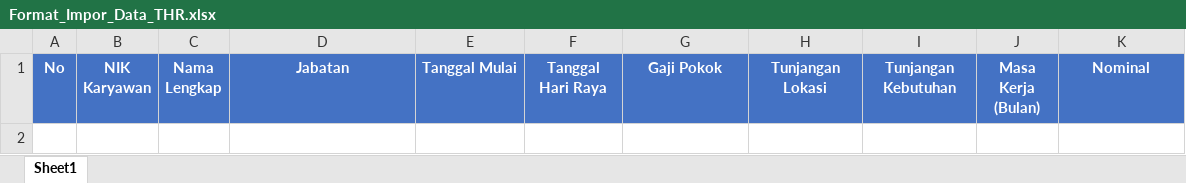
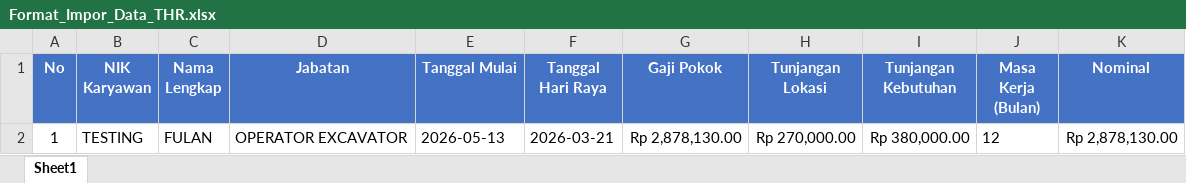
Before and after one commit to lukheman/hadirka-web, an Excel workbook: assets/template-csv/Format_Impor_Data_THR.xlsx, sheet Sheet1, drawn as a sheet; values as stored, in another font and other column widths than the file's, no borders; table styles not drawn; the diff names each change by its address in the sheet, - before the commit and + after, or states it on an @@ line.

```diff
--- a/assets/template-csv/Format_Impor_Data_THR.xlsx (sheet Sheet1)
+++ b/assets/template-csv/Format_Impor_Data_THR.xlsx (sheet Sheet1)
+row 2: 1 | TESTING | FULAN | OPERATOR EXCAVATOR | 2026-05-13 | 2026-03-21 | Rp 2,878,130.00 | Rp 270,000.00 | Rp 380,000.00 | 12 | Rp 2,878,130.00
```
Also changed, not shown: assets/template-csv/Format_Impor_Data_Karier.xlsx, assets/template-csv/Format_Impor_Data_Pinjaman.xlsx, 10 other files.
